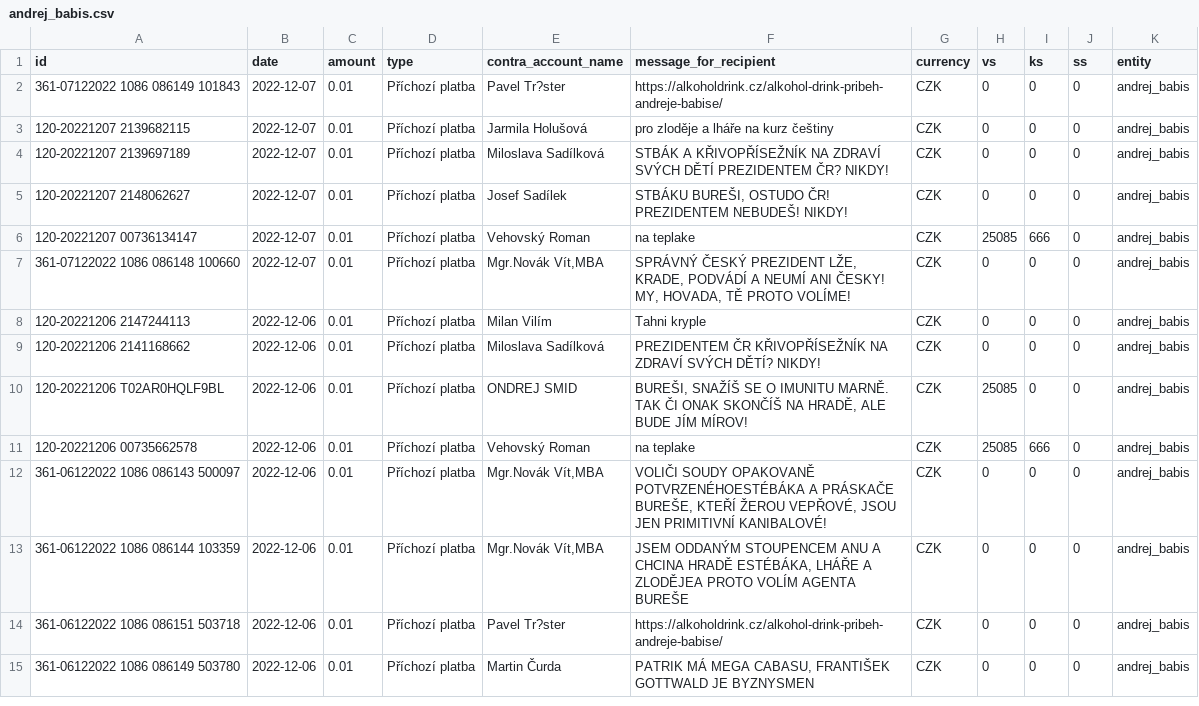
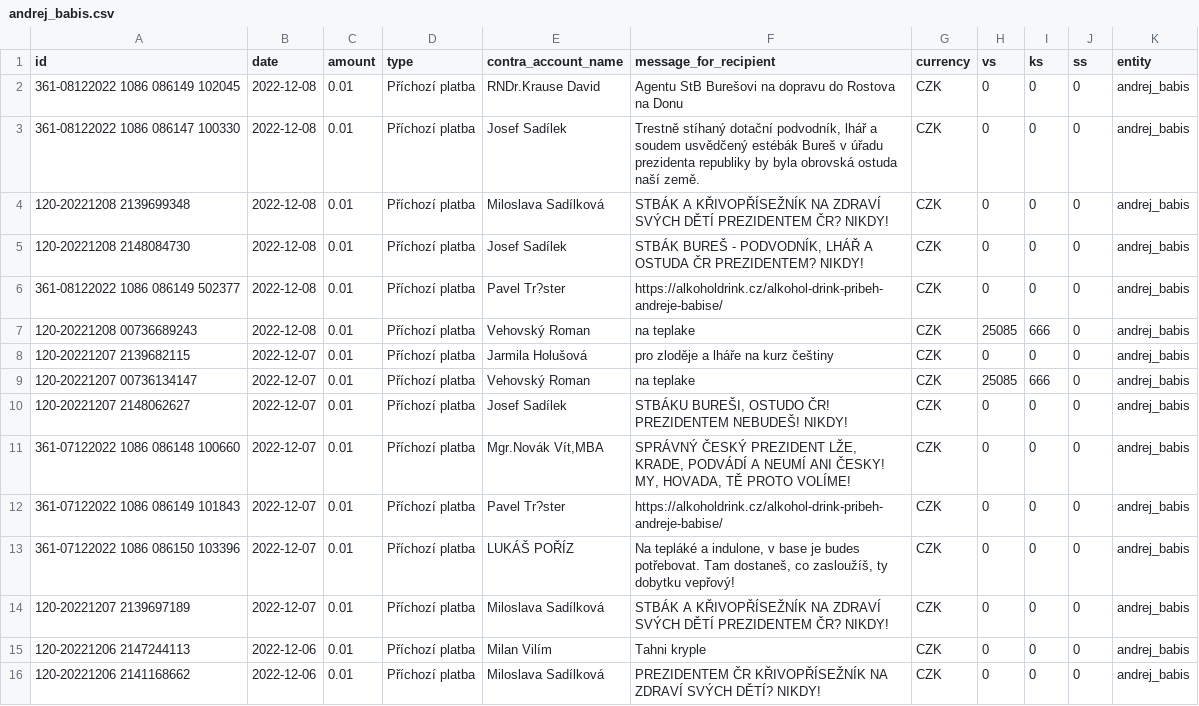
Before and after one commit to opop999/TI_monitoring_transparent_accounts_2023, a CSV file: output/kb/individual_accounts/andrej_babis.csv, drawn as a sheet; only a part is shown; the shorter side is filled out with more unchanged rows.

```diff
--- a/output/kb/individual_accounts/andrej_babis.csv
+++ b/output/kb/individual_accounts/andrej_babis.csv
@@ -1,8 +1,15 @@
 id,date,amount,type,contra_account_name,message_for_recipient,currency,vs,ks,ss,entity
+361-08122022 1086 086149 102045,2022-12-08,0.01,Příchozí platba,RNDr.Krause David,Agentu StB Burešovi na dopravu do Rostova na Donu,CZK,0,0,0,andrej_babis
+361-08122022 1086 086147 100330,2022-12-08,0.01,Příchozí platba,Josef Sadílek,"Trestně stíhaný dotační podvodník, lhář a soudem usvědčený estébák Bureš v úřadu prezidenta republiky by byla obrovská ostuda naší země.",CZK,0,0,0,andrej_babis
+120-20221208 2139699348,2022-12-08,0.01,Příchozí platba,Miloslava Sadílková,STBÁK A KŘIVOPŘÍSEŽNÍK NA ZDRAVÍ SVÝCH DĚTÍ PREZIDENTEM ČR? NIKDY!,CZK,0,0,0,andrej_babis
+120-20221208 2148084730,2022-12-08,0.01,Příchozí platba,Josef Sadílek,"STBÁK BUREŠ - PODVODNÍK, LHÁŘ A OSTUDA ČR PREZIDENTEM? NIKDY!",CZK,0,0,0,andrej_babis
+361-08122022 1086 086149 502377,2022-12-08,0.01,Příchozí platba,Pavel Tr?ster,https://alkoholdrink.cz/alkohol-drink-pribeh-andreje-babise/,CZK,0,0,0,andrej_babis
+120-20221208 00736689243,2022-12-08,0.01,Příchozí platba,Vehovský Roman,na teplake,CZK,25085,666,0,andrej_babis
+120-20221207 2139682115,2022-12-07,0.01,Příchozí platba,Jarmila Holušová,pro zloděje a lháře na kurz češtiny,CZK,0,0,0,andrej_babis
+120-20221207 00736134147,2022-12-07,0.01,Příchozí platba,Vehovský Roman,na teplake,CZK,25085,666,0,andrej_babis
+120-20221207 2148062627,2022-12-07,0.01,Příchozí platba,Josef Sadílek,"STBÁKU BUREŠI, OSTUDO ČR! PREZIDENTEM NEBUDEŠ! NIKDY!",CZK,0,0,0,andrej_babis
+361-07122022 1086 086148 100660,2022-12-07,0.01,Příchozí platba,"Mgr.Novák Vít,MBA","SPRÁVNÝ ČESKÝ PREZIDENT LŽE, KRADE, PODVÁDÍ A NEUMÍ ANI ČESKY! MY, HOVADA, TĚ PROTO VOLÍME!",CZK,0,0,0,andrej_babis
 361-07122022 1086 086149 101843,2022-12-07,0.01,Příchozí platba,Pavel Tr?ster,https://alkoholdrink.cz/alkohol-drink-pribeh-andreje-babise/,CZK,0,0,0,andrej_babis
-120-20221207 2139682115,2022-12-07,0.01,Příchozí platba,Jarmila Holušová,pro zloděje a lháře na kurz češtiny,CZK,0,0,0,andrej_babis
+361-07122022 1086 086150 103396,2022-12-07,0.01,Příchozí platba,LUKÁŠ POŘÍZ,"Na tepláké a indulone, v base je budes potřebovat. Tam dostaneš, co zasloužíš, ty dobytku vepřový!",CZK,0,0,0,andrej_babis
 120-20221207 2139697189,2022-12-07,0.01,Příchozí platba,Miloslava Sadílková,STBÁK A KŘIVOPŘÍSEŽNÍK NA ZDRAVÍ SVÝCH DĚTÍ PREZIDENTEM ČR? NIKDY!,CZK,0,0,0,andrej_babis
-120-20221207 2148062627,2022-12-07,0.01,Příchozí platba,Josef Sadílek,"STBÁKU BUREŠI, OSTUDO ČR! PREZIDENTEM NEBUDEŠ! NIKDY!",CZK,0,0,0,andrej_babis
-120-20221207 00736134147,2022-12-07,0.01,Příchozí platba,Vehovský Roman,na teplake,CZK,25085,666,0,andrej_babis
-361-07122022 1086 086148 100660,2022-12-07,0.01,Příchozí platba,"Mgr.Novák Vít,MBA","SPRÁVNÝ ČESKÝ PREZIDENT LŽE, KRADE, PODVÁDÍ A NEUMÍ ANI ČESKY! MY, HOVADA, TĚ PROTO VOLÍME!",CZK,0,0,0,andrej_babis
 120-20221206 2147244113,2022-12-06,0.01,Příchozí platba,Milan Vilím,Tahni kryple,CZK,0,0,0,andrej_babis
```
Also changed, not shown: output/fio/fio_merged_data.csv, output/fio/individual_accounts/jaroslav_basta.csv, 21 other files.
